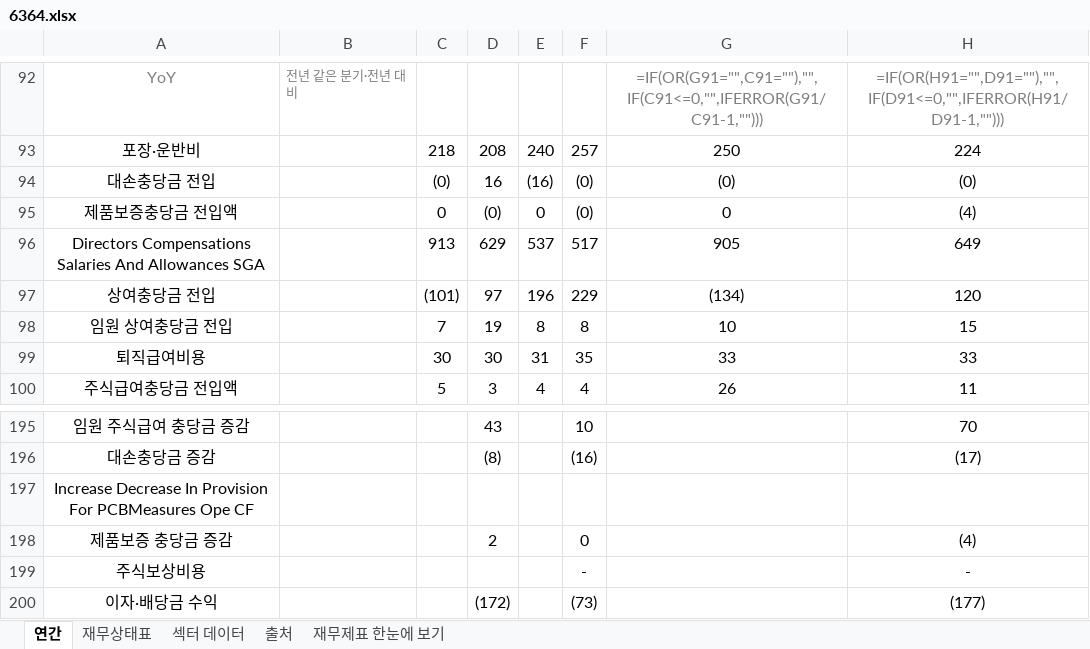
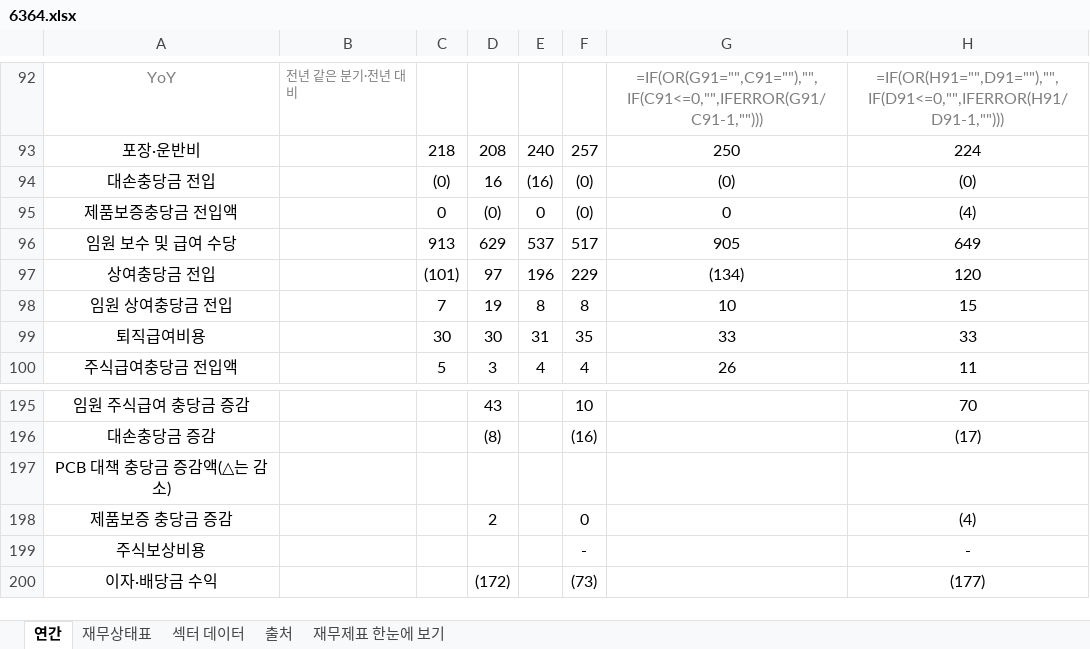
Before and after one commit to minwook1011/earnings-screener, an Excel workbook: docs/data/jp/xlsx/6364.xlsx, sheet 연간, drawn as a sheet; only a part is shown, gaps mark what is left out; values as stored, in another font and other column widths than the file's, no borders; formulas without a stored value are shown as written; the diff covers the shown part only; the diff names each change by its address in the sheet, - before the commit and + after, or states it on an @@ line.

```diff
--- a/docs/data/jp/xlsx/6364.xlsx (sheet 연간)
+++ b/docs/data/jp/xlsx/6364.xlsx (sheet 연간)
-A96: Directors Compensations Salaries And Allowances SGA
+A96: 임원 보수 및 급여 수당
-A197: Increase Decrease In Provision For PCBMeasures Ope CF
+A197: PCB 대책 충당금 증감액(△는 감소)
```
Also changed, not shown: 10 edited cells elsewhere in this sheet, 7 other files.
